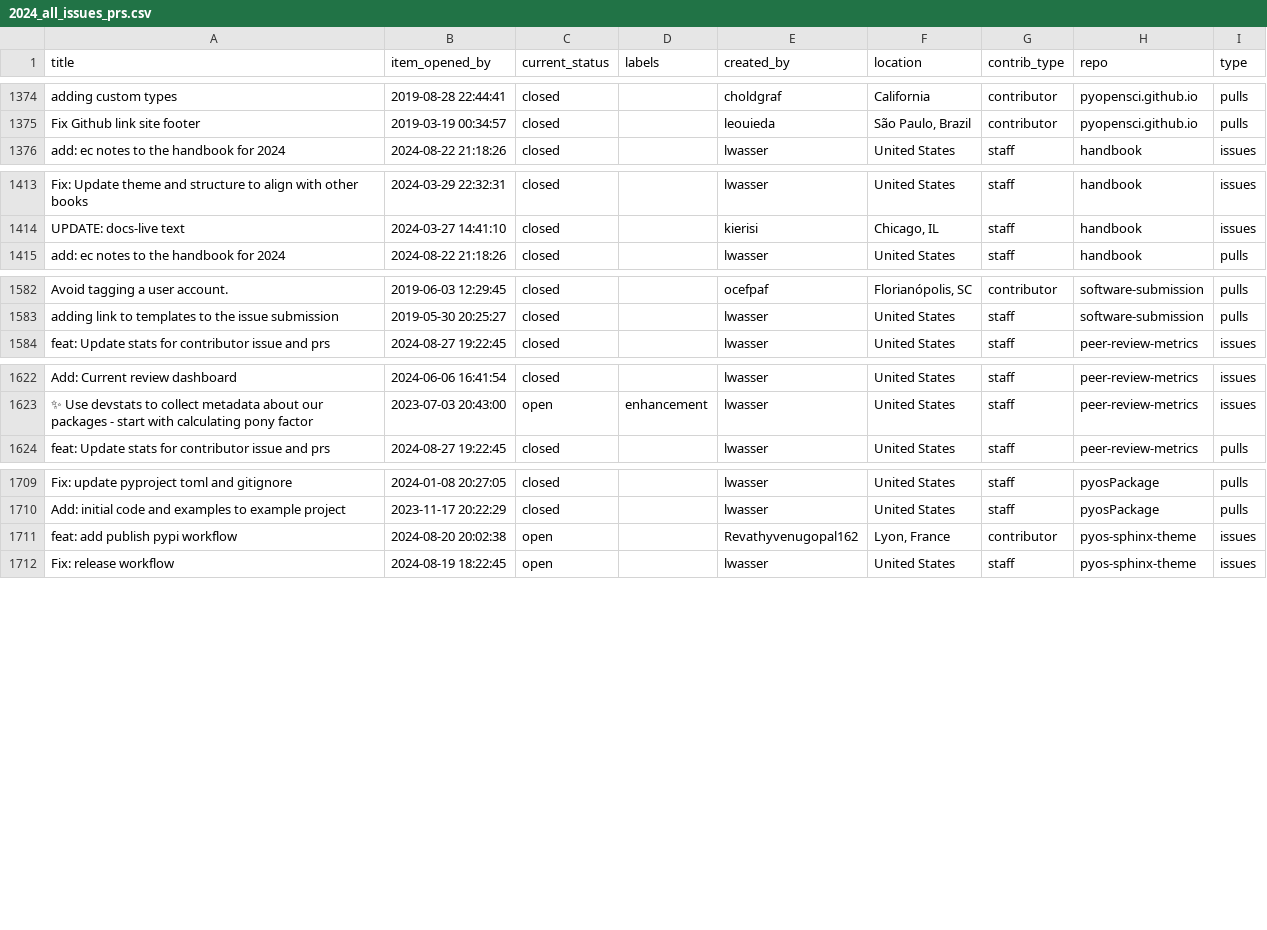
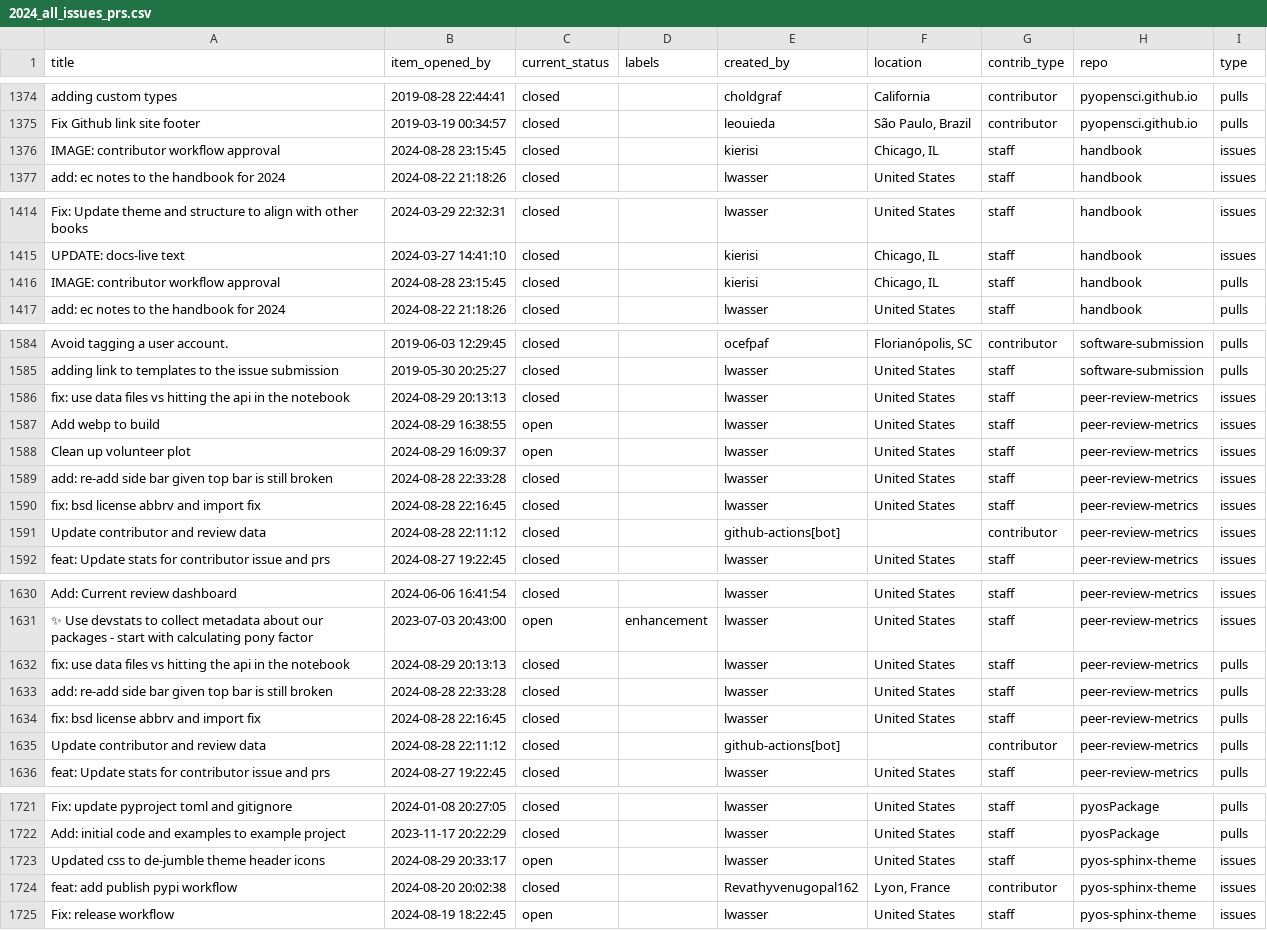
Before and after one commit to pyOpenSci/peer-review-metrics, a CSV file: _data/2024_all_issues_prs.csv, drawn as a sheet; only a part is shown, gaps mark what is left out; the diff covers the shown part only.

```diff
--- a/_data/2024_all_issues_prs.csv
+++ b/_data/2024_all_issues_prs.csv
@@ -1375,2 +1375,3 @@ adding custom types,2019-08-28 22:44:41,closed,,choldgraf,California,contributor
 Fix Github link site footer,2019-03-19 00:34:57,closed,,leouieda,"São Paulo, Brazil",contributor,pyopensci.github.io,pulls
+IMAGE: contributor workflow approval,2024-08-28 23:15:45,closed,,kierisi,"Chicago, IL",staff,handbook,issues
 add: ec notes to the handbook for 2024,2024-08-22 21:18:26,closed,,lwasser,United States,staff,handbook,issues
@@ -1414,2 +1415,3 @@ Fix: Update theme and structure to align with other books,2024-03-29 22:32:31,cl
 UPDATE: docs-live text,2024-03-27 14:41:10,closed,,kierisi,"Chicago, IL",staff,handbook,issues
+IMAGE: contributor workflow approval,2024-08-28 23:15:45,closed,,kierisi,"Chicago, IL",staff,handbook,pulls
 add: ec notes to the handbook for 2024,2024-08-22 21:18:26,closed,,lwasser,United States,staff,handbook,pulls
@@ -1583,2 +1585,8 @@ Avoid tagging a user account.,2019-06-03 12:29:45,closed,,ocefpaf,"Florianópoli
 adding link to templates to the issue submission,2019-05-30 20:25:27,closed,,lwasser,United States,staff,software-submission,pulls
+fix: use data files vs hitting the api in the notebook,2024-08-29 20:13:13,closed,,lwasser,United States,staff,peer-review-metrics,issues
+Add webp to build,2024-08-29 16:38:55,open,,lwasser,United States,staff,peer-review-metrics,issues
+Clean up volunteer plot ,2024-08-29 16:09:37,open,,lwasser,United States,staff,peer-review-metrics,issues
+add: re-add side bar given top bar is still broken,2024-08-28 22:33:28,closed,,lwasser,United States,staff,peer-review-metrics,issues
+fix: bsd license abbrv and import fix,2024-08-28 22:16:45,closed,,lwasser,United States,staff,peer-review-metrics,issues
+Update contributor and review data,2024-08-28 22:11:12,closed,,github-actions[bot],,contributor,peer-review-metrics,issues
 feat: Update stats for contributor issue and prs,2024-08-27 19:22:45,closed,,lwasser,United States,staff,peer-review-metrics,issues
@@ -1623,2 +1631,6 @@ Add: Current review dashboard,2024-06-06 16:41:54,closed,,lwasser,United States,
 ✨ Use devstats to collect metadata about our packages - start with calculating pony factor,2023-07-03 20:43:00,open,enhancement,lwasser,United States,staff,peer-review-metrics,issues
+fix: use data files vs hitting the api in the notebook,2024-08-29 20:13:13,closed,,lwasser,United States,staff,peer-review-metrics,pulls
+add: re-add side bar given top bar is still broken,2024-08-28 22:33:28,closed,,lwasser,United States,staff,peer-review-metrics,pulls
+fix: bsd license abbrv and import fix,2024-08-28 22:16:45,closed,,lwasser,United States,staff,peer-review-metrics,pulls
+Update contributor and review data,2024-08-28 22:11:12,closed,,github-actions[bot],,contributor,peer-review-metrics,pulls
 feat: Update stats for contributor issue and prs,2024-08-27 19:22:45,closed,,lwasser,United States,staff,peer-review-metrics,pulls
@@ -1710,3 +1722,4 @@ Fix: update pyproject toml and gitignore,2024-01-08 20:27:05,closed,,lwasser,Uni
 Add: initial code and examples to example project,2023-11-17 20:22:29,closed,,lwasser,United States,staff,pyosPackage,pulls
-feat: add publish pypi workflow,2024-08-20 20:02:38,open,,Revathyvenugopal162,"Lyon, France",contributor,pyos-sphinx-theme,issues
+Updated css to de-jumble theme header icons,2024-08-29 20:33:17,open,,lwasser,United States,staff,pyos-sphinx-theme,issues
+feat: add publish pypi workflow,2024-08-20 20:02:38,closed,,Revathyvenugopal162,"Lyon, France",contributor,pyos-sphinx-theme,issues
 Fix: release workflow,2024-08-19 18:22:45,open,,lwasser,United States,staff,pyos-sphinx-theme,issues
```
Also changed, not shown: 18 edited cells elsewhere in this file.
